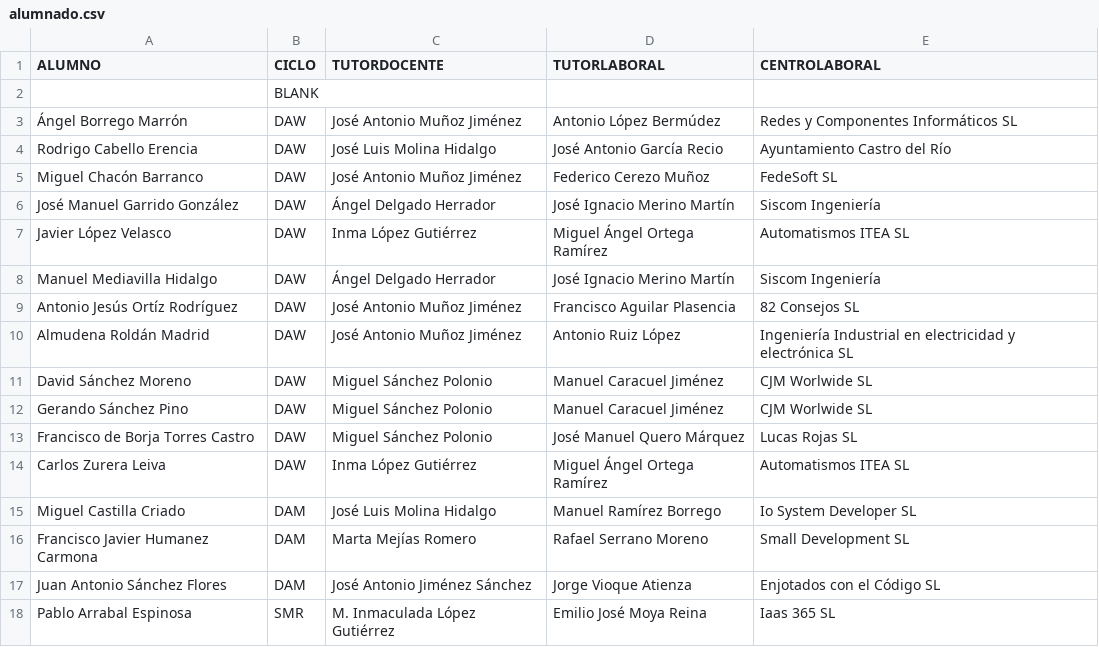
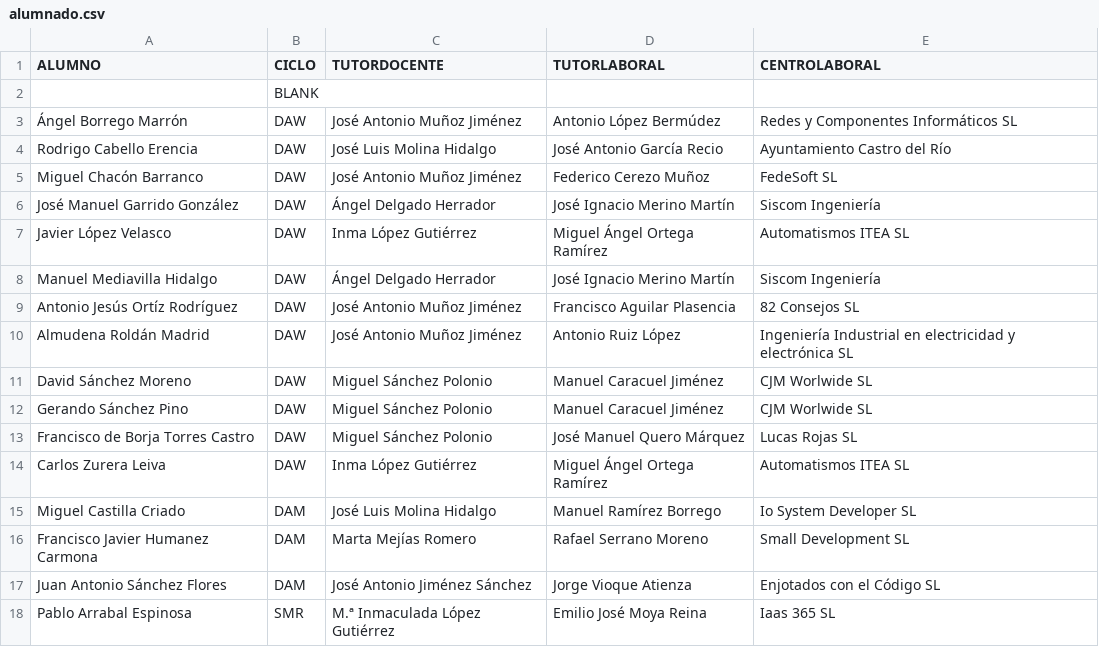
Before and after one commit to jamj2000/semana-fct, a CSV file: assets/alumnado.csv, drawn as a sheet.

```diff
--- a/assets/alumnado.csv
+++ b/assets/alumnado.csv
@@ -17,2 +17,2 @@ Francisco Javier Humanez Carmona,DAM,Marta Mejías Romero,Rafael Serrano Moreno,
 Juan Antonio Sánchez Flores,DAM,José Antonio Jiménez Sánchez,Jorge Vioque Atienza,Enjotados con el Código SL
-Pablo Arrabal Espinosa,SMR,M. Inmaculada López Gutiérrez,Emilio José Moya Reina,Iaas 365 SL
+Pablo Arrabal Espinosa,SMR,M.ª Inmaculada López Gutiérrez,Emilio José Moya Reina,Iaas 365 SL
```
Also changed, not shown: 6 other files.
